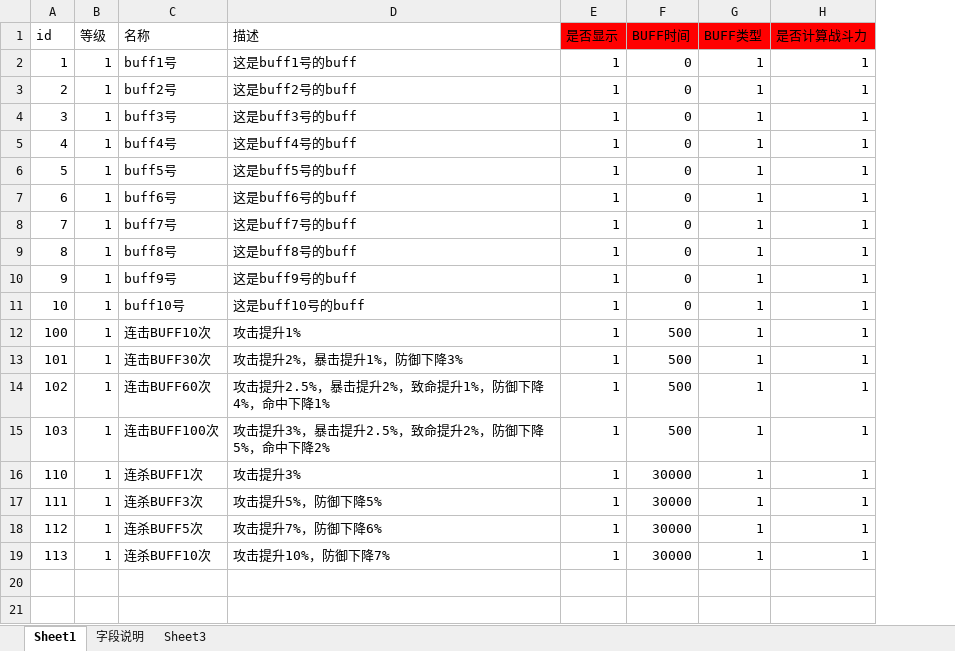
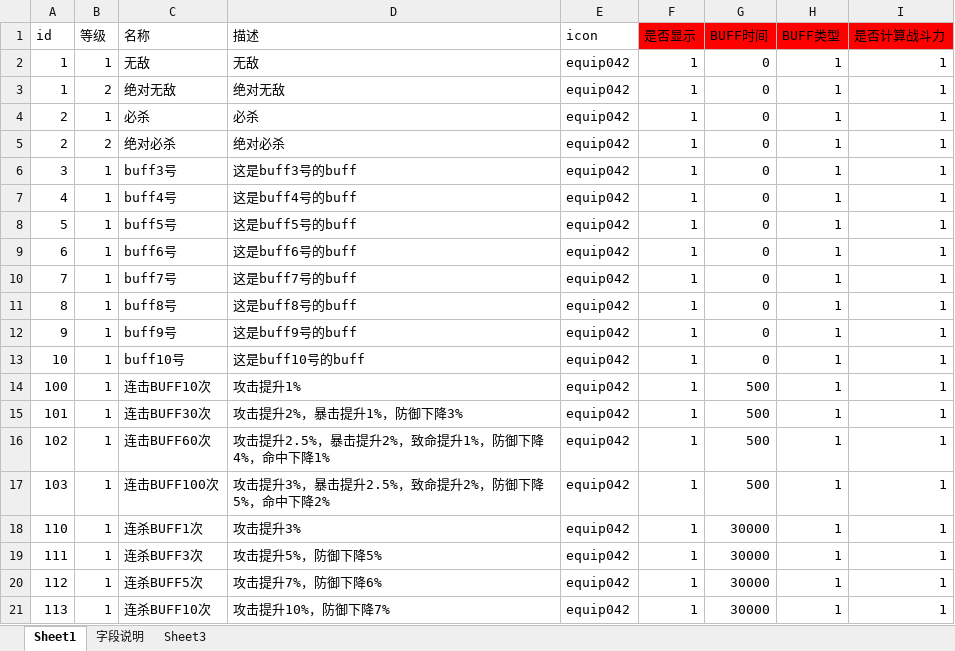
Before and after one commit to Klanly/BWM, an Excel workbook: doc/table/Buff表.xlsx, sheet Sheet1, drawn as a sheet; values as stored, in another font and other column widths than the file's, no borders; addresses are those after the commit; the diff names each change by its address in the sheet, - before the commit and + after, or states it on an @@ line.

Commit message:
Buff表.table增加图标

```diff
--- a/doc/table/Buff表.xlsx (sheet Sheet1)
+++ b/doc/table/Buff表.xlsx (sheet Sheet1)
+column E (icon), row 2: equip042; row 4: equip042; rows 6-21: all equip042
-C2 (名称): buff1号
+C2 (名称): 无敌
-D2 (描述): 这是buff1号的buff
+D2 (描述): 无敌
+row 3: 1 | 2 | 绝对无敌 | 绝对无敌 | equip042 | 1 | 0 | 1 | 1
-C4 (名称): buff2号
+C4 (名称): 必杀
-D4 (描述): 这是buff2号的buff
+D4 (描述): 必杀
+row 5: 2 | 2 | 绝对必杀 | 绝对必杀 | equip042 | 1 | 0 | 1 | 1
```
Also changed, not shown: 1 other file.
